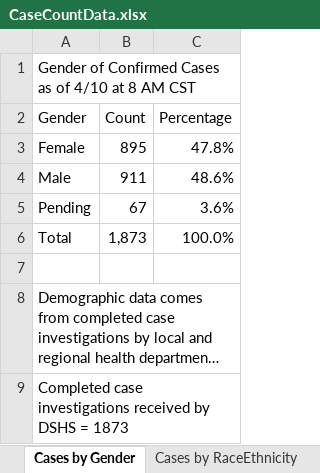
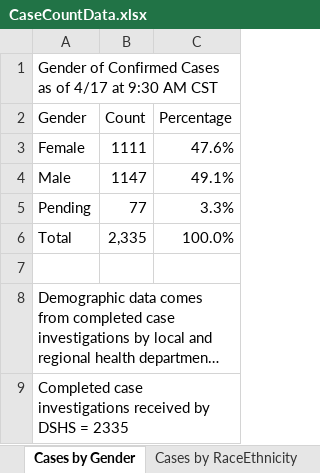
Before and after one commit to zdsteele/covidtexas, an Excel workbook: CaseCountData.xlsx, sheet Cases by Gender, drawn as a sheet; long unchanged cells end in …; values as stored, in another font and other column widths than the file's, no borders; the diff names each change by its address in the sheet, - before the commit and + after, or states it on an @@ line.

```diff
--- a/CaseCountData.xlsx (sheet Cases by Gender)
+++ b/CaseCountData.xlsx (sheet Cases by Gender)
-A1 (Gender): …as of 4/10 at 8 AM CST
+A1 (Gender): …as of 4/17 at 9:30 AM CST
-B3 (Count): 895
+B3 (Count): 1111
-C3 (Percentage): 47.8%
+C3 (Percentage): 47.6%
-B4 (Count): 911
+B4 (Count): 1147
-C4 (Percentage): 48.6%
+C4 (Percentage): 49.1%
-B5 (Count): 67
+B5 (Count): 77
-C5 (Percentage): 3.6%
+C5 (Percentage): 3.3%
-B6 (Count): 1,873
+B6 (Count): 2,335
-A9 (Gender): …DSHS = 1873
+A9 (Gender): …DSHS = 2335
```
Also changed, not shown: sheet Cases and Fatalities, sheet Cases by Age Groups, sheet Cases by RaceEthnicity, sheet Hospitalizations, sheet Tests, other sheet tabs, Texas COVID-19 Case Count Data by County.xlsx, 10 other files.
